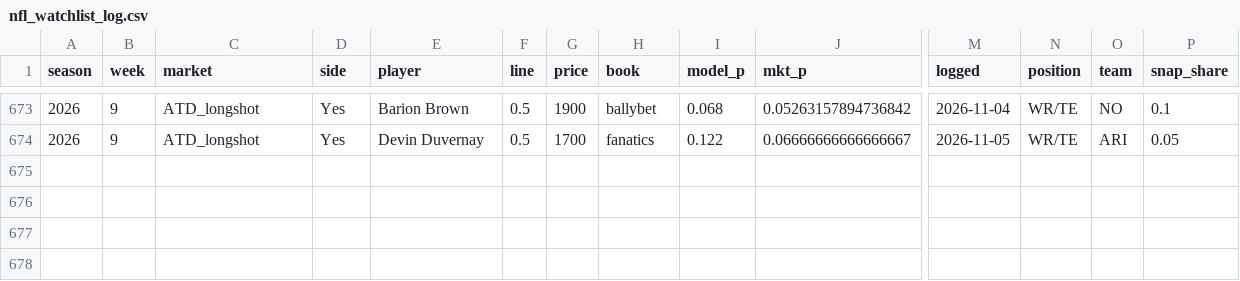
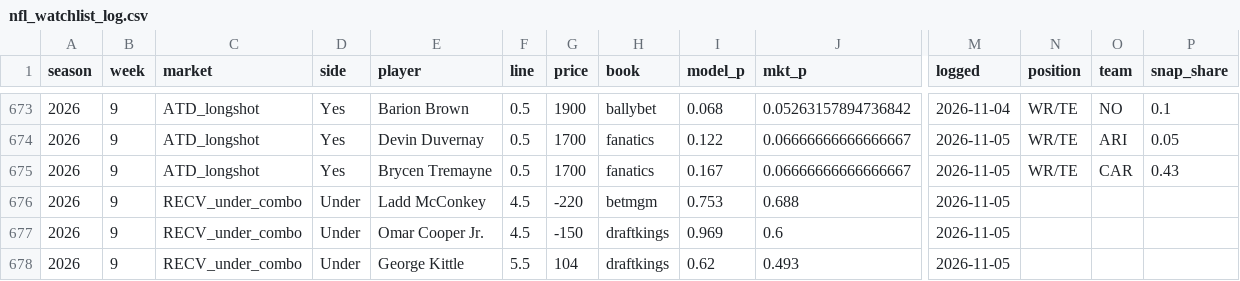
Before and after one commit to zslater2-collab/Ozzie, a CSV file: nfl_watchlist_log.csv, drawn as a sheet; only a part is shown, gaps mark what is left out; rows hold the shown columns only; the diff names each change by its address in the sheet, - before the commit and + after, or states it on an @@ line.

```diff
--- a/nfl_watchlist_log.csv
+++ b/nfl_watchlist_log.csv
+row 675: 2026 | 9 | ATD_longshot | Yes | Brycen Tremayne | 0.5 | 1700 | fanatics | 0.167 | 0.06666666666666667 | 2026-11-05 | WR/TE | CAR | 0.43
+row 676: 2026 | 9 | RECV_under_combo | Under | Ladd McConkey | 4.5 | -220 | betmgm | 0.753 | 0.688 | 2026-11-05
+row 677: 2026 | 9 | RECV_under_combo | Under | Omar Cooper Jr. | 4.5 | -150 | draftkings | 0.969 | 0.6 | 2026-11-05
+row 678: 2026 | 9 | RECV_under_combo | Under | George Kittle | 5.5 | 104 | draftkings | 0.62 | 0.493 | 2026-11-05
```
Also changed, not shown: 1 other file.
